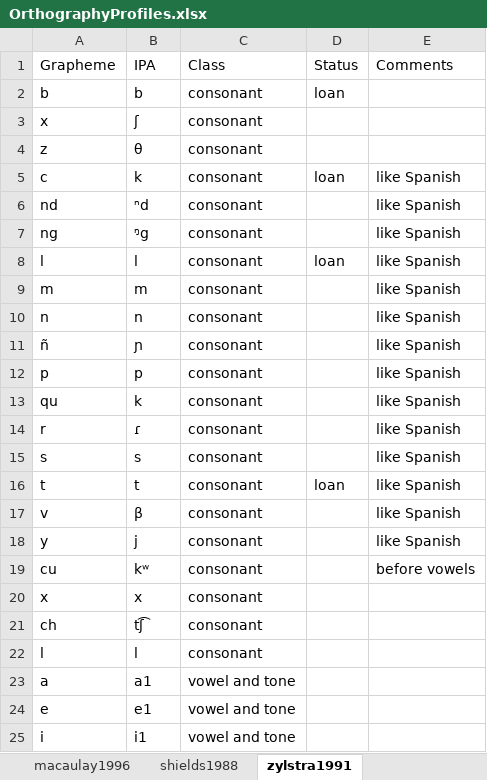
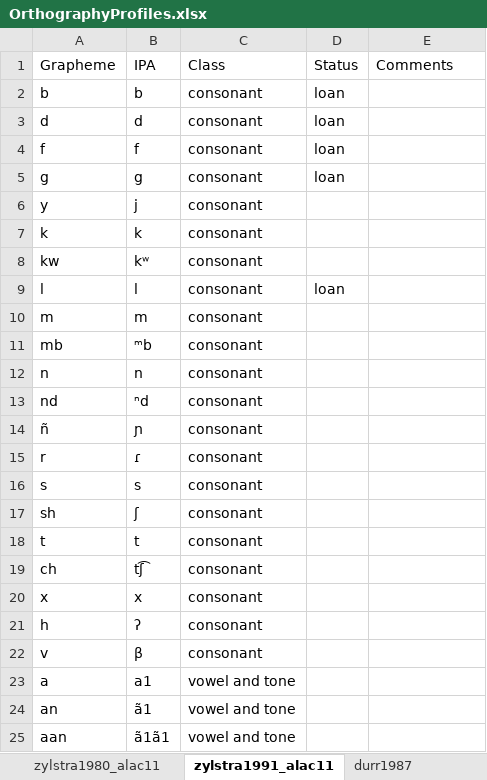
Before and after one commit to SAuderset/mixteca, an Excel workbook: OrthographyProfiles/OrthographyProfiles.xlsx, sheet zylstra1991_alac11, drawn as a sheet; only a part is shown; the shorter side is filled out with more unchanged rows; values as stored, in another font and other column widths than the file's, no borders; removed rows and columns are numbered as before the commit, all else as after; the diff covers the shown part only; the diff names each change by its address in the sheet, - before the commit and + after, or states it on an @@ line.

```diff
--- a/OrthographyProfiles/OrthographyProfiles.xlsx (sheet zylstra1991_alac11)
+++ b/OrthographyProfiles/OrthographyProfiles.xlsx (sheet zylstra1991_alac11)
-sheet tab: shields1988
+sheet tab: zylstra1980_alac11
-sheet tab: zylstra1991
+sheet tab: zylstra1991_alac11
-row 3: x | ʃ | consonant
-row 4: z | θ | consonant
-row 5: c | k | consonant | loan | like Spanish
-row 6: nd | ⁿd | consonant |  | like Spanish
-row 7: ng | ᵑg | consonant |  | like Spanish
+row 3: d | d | consonant | loan
+row 4: f | f | consonant | loan
+row 5: g | g | consonant | loan
+row 6: y | j | consonant
+row 7: k | k | consonant
+row 8: kw | kʷ | consonant
-E9:E10: like Spanish
+E9:E10: (empty)
+row 11: mb | ᵐb | consonant
-E12: like Spanish
+E12: (empty)
+row 13: nd | ⁿd | consonant
-E14: like Spanish
+E14: (empty)
-row 12: p | p | consonant |  | like Spanish
-row 13: qu | k | consonant |  | like Spanish
-E15:E16: like Spanish
+E15:E16: (empty)
+row 17: sh | ʃ | consonant
-D18: loan
+D18: (empty)
-E18: like Spanish
+E18: (empty)
-row 17: v | β | consonant |  | like Spanish
-row 18: y | j | consonant |  | like Spanish
-row 19: cu | kʷ | consonant |  | before vowels
@@ row 21 moved to row 19: ch @@
-row 22: l | l | consonant
+row 21: h | ʔ | consonant
+row 22: v | β | consonant
@@ row 38 moved to row 24: an @@
@@ row 53 moved to row 25: aan @@
```
Also changed, not shown: 2 added rows, 2 removed rows and 62 moved rows elsewhere in this sheet, sheet shields1988_prog12, sheet zylstra1980_alac11, sheet pike-small1974_coat11, other sheet tabs, 10 other files.
